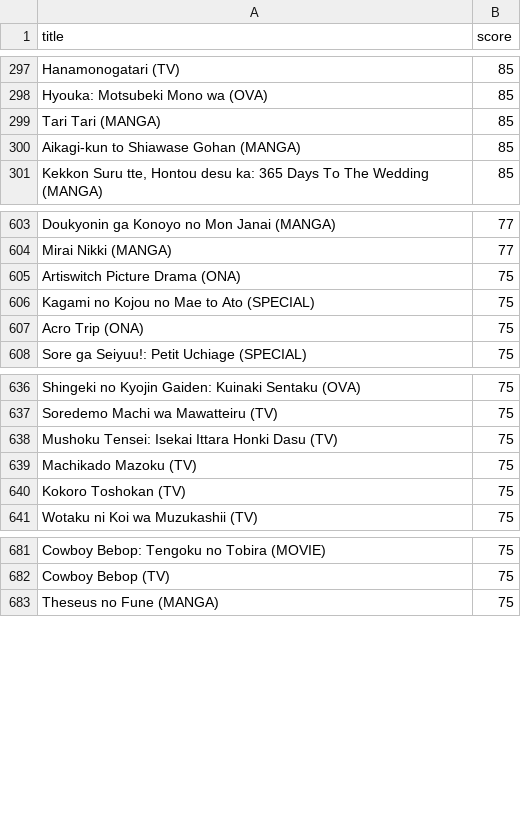
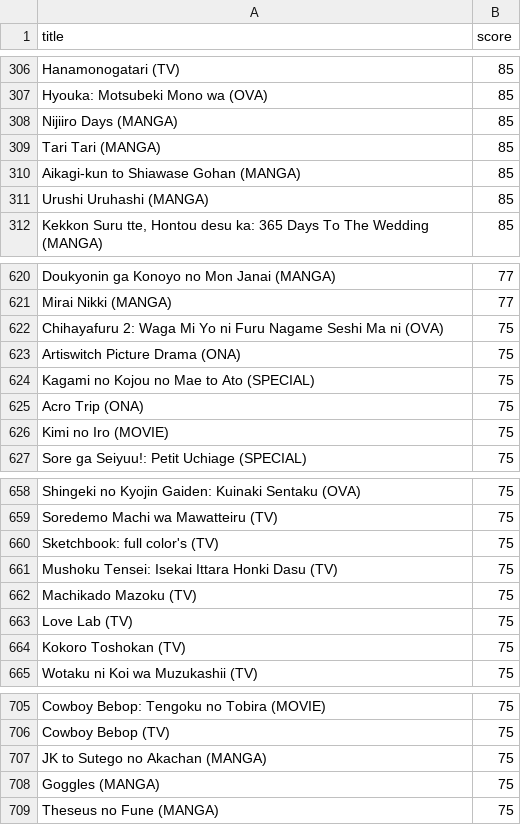
Before and after one commit to robert-huang/anilisttools, a CSV file: scores_robert.csv, drawn as a sheet; only a part is shown, gaps mark what is left out; the diff covers the shown part only; the diff names each change by its address in the sheet, - before the commit and + after, or states it on an @@ line.

```diff
--- a/scores_robert.csv
+++ b/scores_robert.csv
+row 308: Nijiiro Days (MANGA) | 85
+row 311: Urushi Uruhashi (MANGA) | 85
+row 622: Chihayafuru 2: Waga Mi Yo ni Furu Nagame Seshi Ma ni (OVA) | 75
+row 626: Kimi no Iro (MOVIE) | 75
+row 660: Sketchbook: full color's (TV) | 75
+row 663: Love Lab (TV) | 75
+row 707: JK to Sutego no Akachan (MANGA) | 75
+row 708: Goggles (MANGA) | 75
```
Also changed, not shown: 46 added rows, 8 removed rows and 2 edited cells elsewhere in this file, 4 other files.
